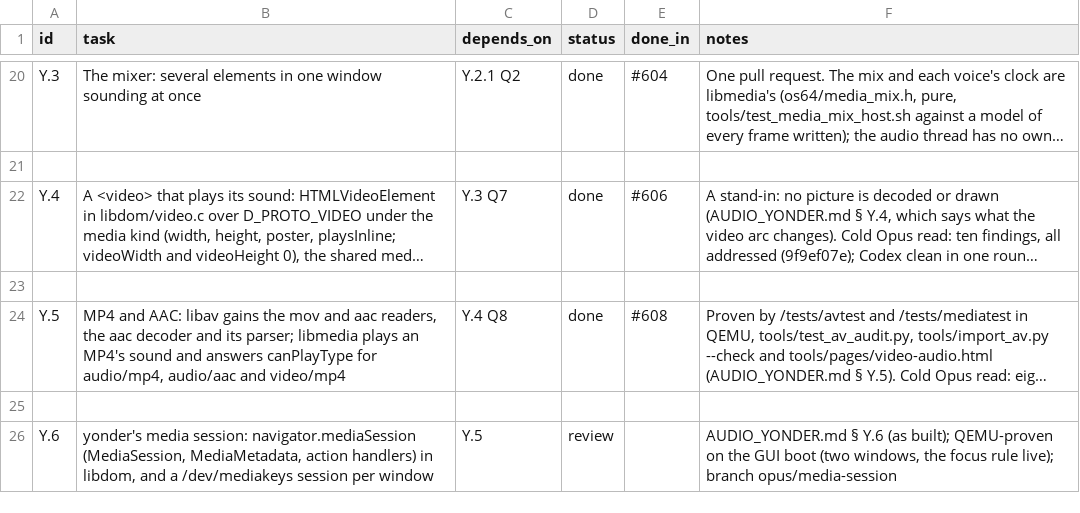
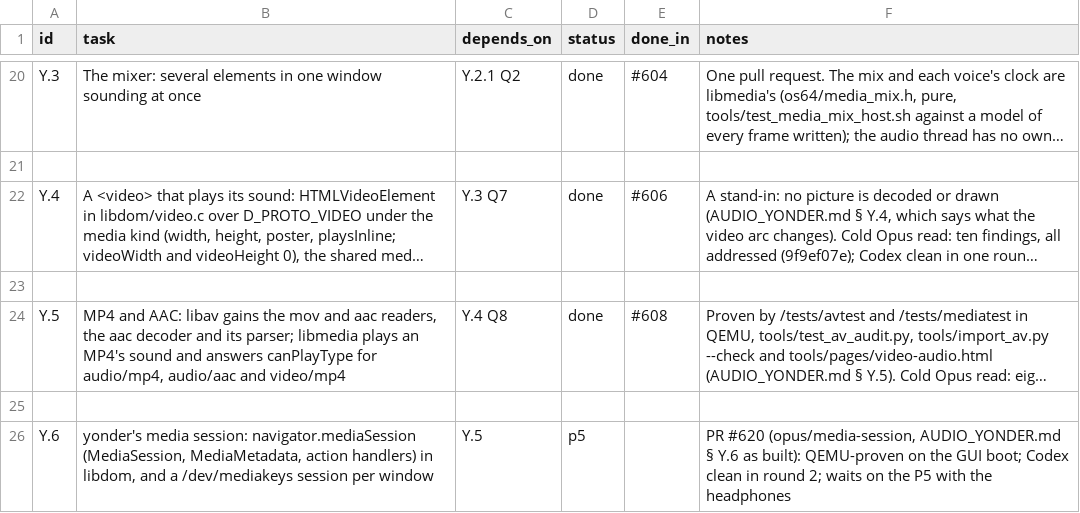
Before and after one commit to VBWizard/os64, a CSV file: docs/design/pending/YAUDIO_TRACKER.csv, drawn as a sheet; only a part is shown, gaps mark what is left out; long unchanged cells end in …; the diff names each change by its address in the sheet, - before the commit and + after, or states it on an @@ line.

```diff
--- a/docs/design/pending/YAUDIO_TRACKER.csv
+++ b/docs/design/pending/YAUDIO_TRACKER.csv
-D26 (status): review
+D26 (status): p5
-F26 (notes): AUDIO_YONDER.md § Y.6 (as built); QEMU-proven on the GUI boot (two windows, the focus rule live); branch opus/media-session
+F26 (notes): PR #620 (opus/media-session, AUDIO_YONDER.md § Y.6 as built): QEMU-proven on the GUI boot; Codex clean in round 2; waits on the P5 with the headphones
```
